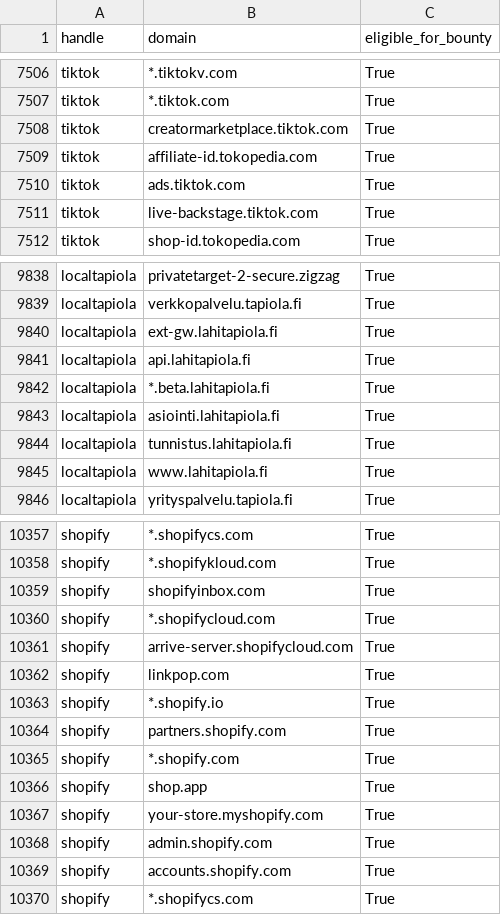
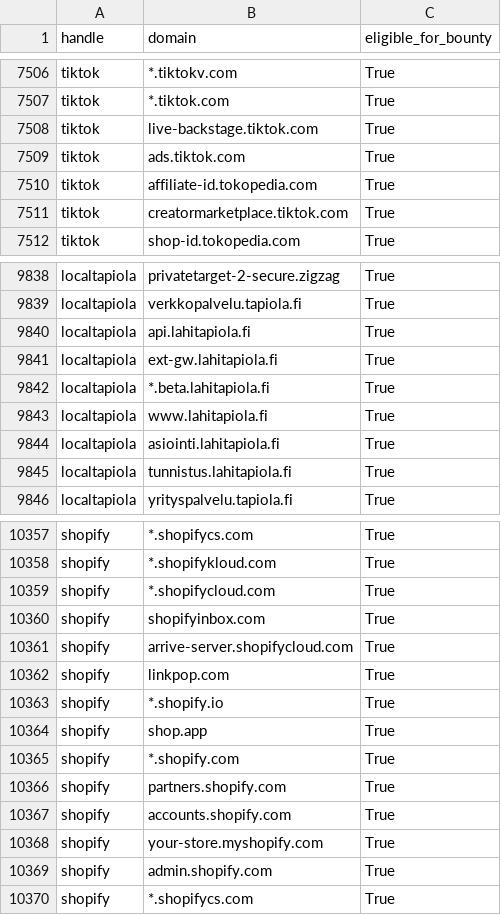
Before and after one commit to zhifana/h1domains, a CSV file: domains.csv, drawn as a sheet; only a part is shown, gaps mark what is left out; the diff covers the shown part only.

```diff
--- a/domains.csv
+++ b/domains.csv
@@ -7507,6 +7507,6 @@ tiktok,*.tiktokv.com,True
 tiktok,*.tiktok.com,True
-tiktok,creatormarketplace.tiktok.com,True
-tiktok,affiliate-id.tokopedia.com,True
-tiktok,ads.tiktok.com,True
 tiktok,live-backstage.tiktok.com,True
+tiktok,ads.tiktok.com,True
+tiktok,affiliate-id.tokopedia.com,True
+tiktok,creatormarketplace.tiktok.com,True
 tiktok,shop-id.tokopedia.com,True
@@ -9839,8 +9839,8 @@ localtapiola,privatetarget-2-secure.zigzag,True
 localtapiola,verkkopalvelu.tapiola.fi,True
-localtapiola,ext-gw.lahitapiola.fi,True
-localtapiola,api.lahitapiola.fi,True
+localtapiola,api.lahitapiola.fi,True
+localtapiola,ext-gw.lahitapiola.fi,True
 localtapiola,*.beta.lahitapiola.fi,True
-localtapiola,asiointi.lahitapiola.fi,True
-localtapiola,tunnistus.lahitapiola.fi,True
-localtapiola,www.lahitapiola.fi,True
+localtapiola,www.lahitapiola.fi,True
+localtapiola,asiointi.lahitapiola.fi,True
+localtapiola,tunnistus.lahitapiola.fi,True
 localtapiola,yrityspalvelu.tapiola.fi,True
@@ -10358,4 +10358,4 @@ shopify,*.shopifycs.com,True
 shopify,*.shopifykloud.com,True
-shopify,shopifyinbox.com,True
-shopify,*.shopifycloud.com,True
+shopify,*.shopifycloud.com,True
+shopify,shopifyinbox.com,True
 shopify,arrive-server.shopifycloud.com,True
@@ -10363,8 +10363,8 @@ shopify,linkpop.com,True
 shopify,*.shopify.io,True
-shopify,partners.shopify.com,True
+shopify,shop.app,True
 shopify,*.shopify.com,True
-shopify,shop.app,True
-shopify,your-store.myshopify.com,True
-shopify,admin.shopify.com,True
-shopify,accounts.shopify.com,True
+shopify,partners.shopify.com,True
+shopify,accounts.shopify.com,True
+shopify,your-store.myshopify.com,True
+shopify,admin.shopify.com,True
 shopify,*.shopifycs.com,True
```
Also changed, not shown: 1 added row, 1 removed row, 54 moved rows and 8 edited cells elsewhere in this file, 3 other files.
